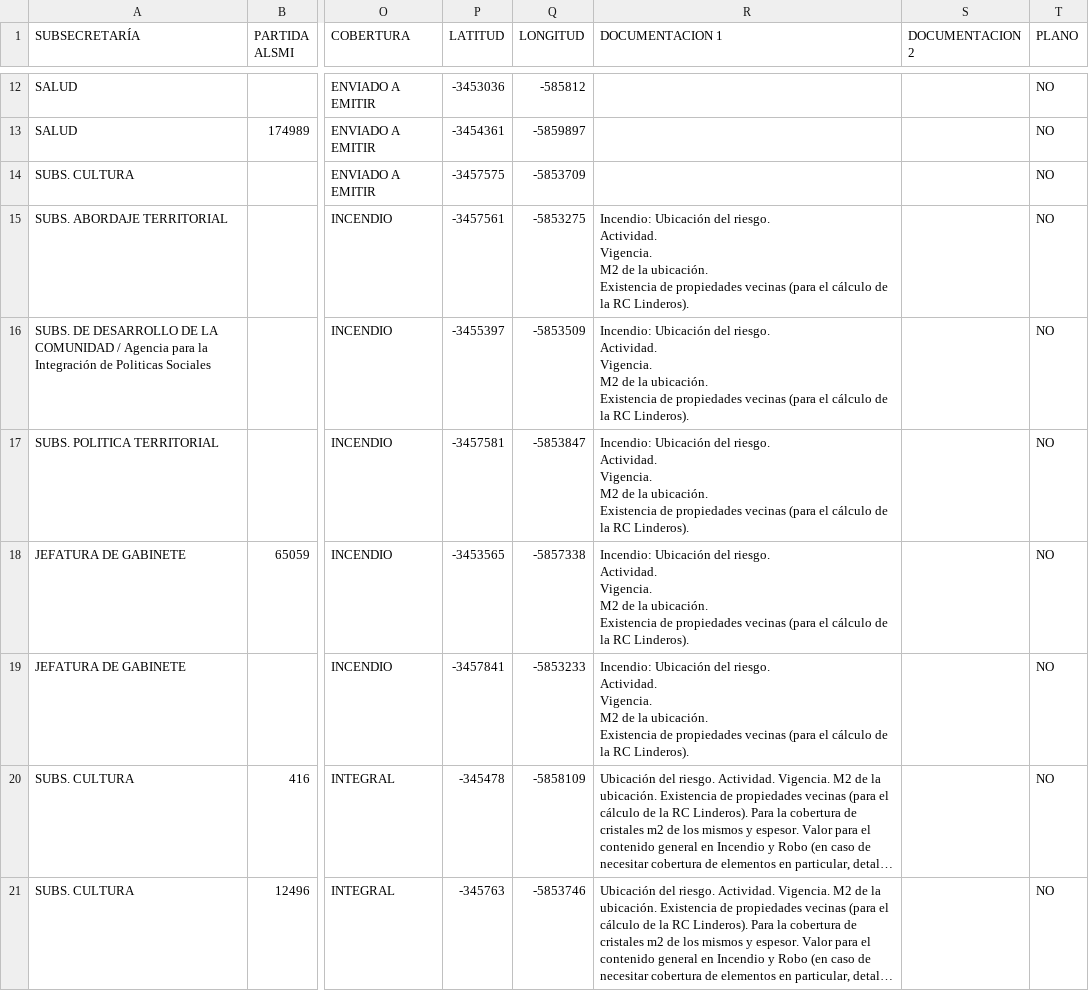
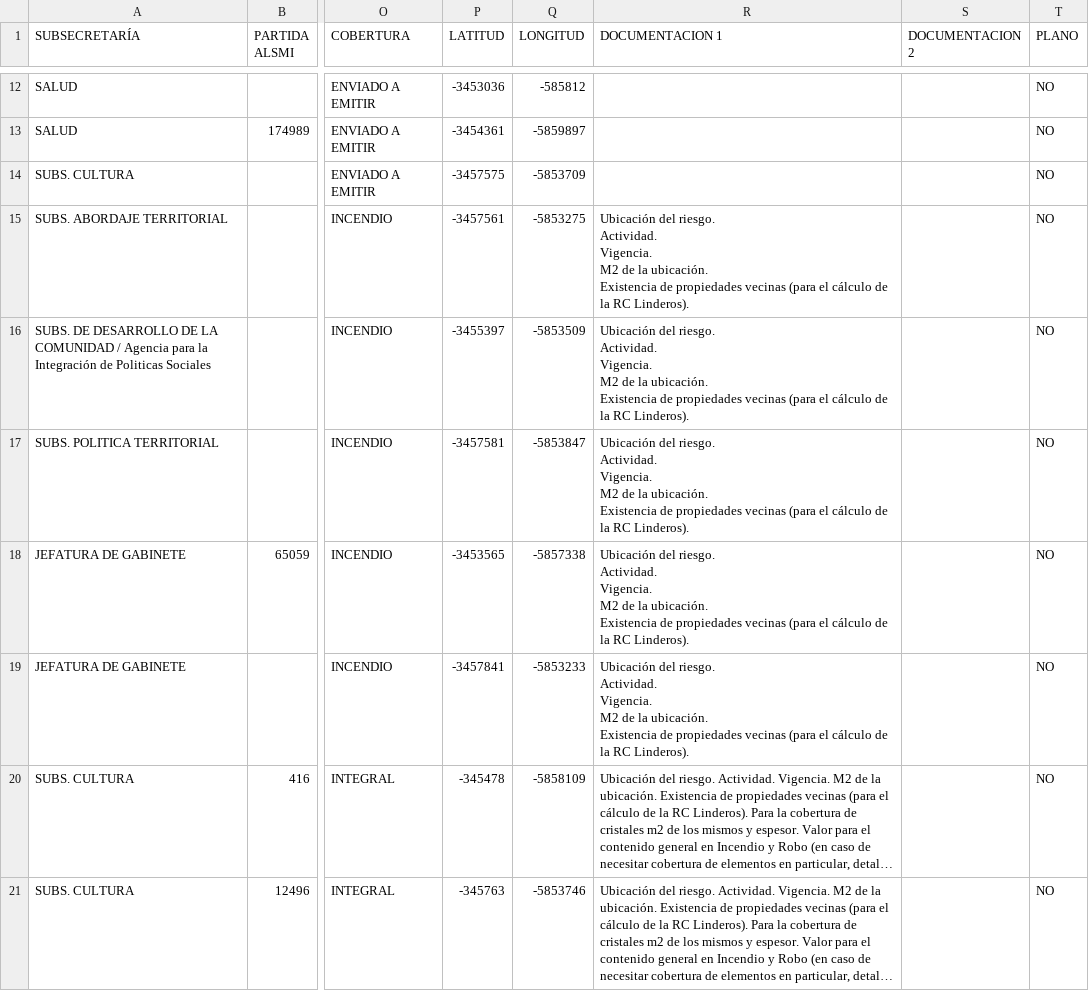
Before and after one commit to msoledadv/smlocaciones, a CSV file: locaciones.csv, drawn as a sheet; only a part is shown, gaps mark what is left out; long unchanged cells end in …; the diff names each change by its address in the sheet, - before the commit and + after, or states it on an @@ line.

Commit message:
Update locaciones.csv

```diff
--- a/locaciones.csv
+++ b/locaciones.csv
-R15:R19 (DOCUMENTACION 1): Incendio: Ubicación del…
+R15:R19 (DOCUMENTACION 1): Ubicación del…
```
